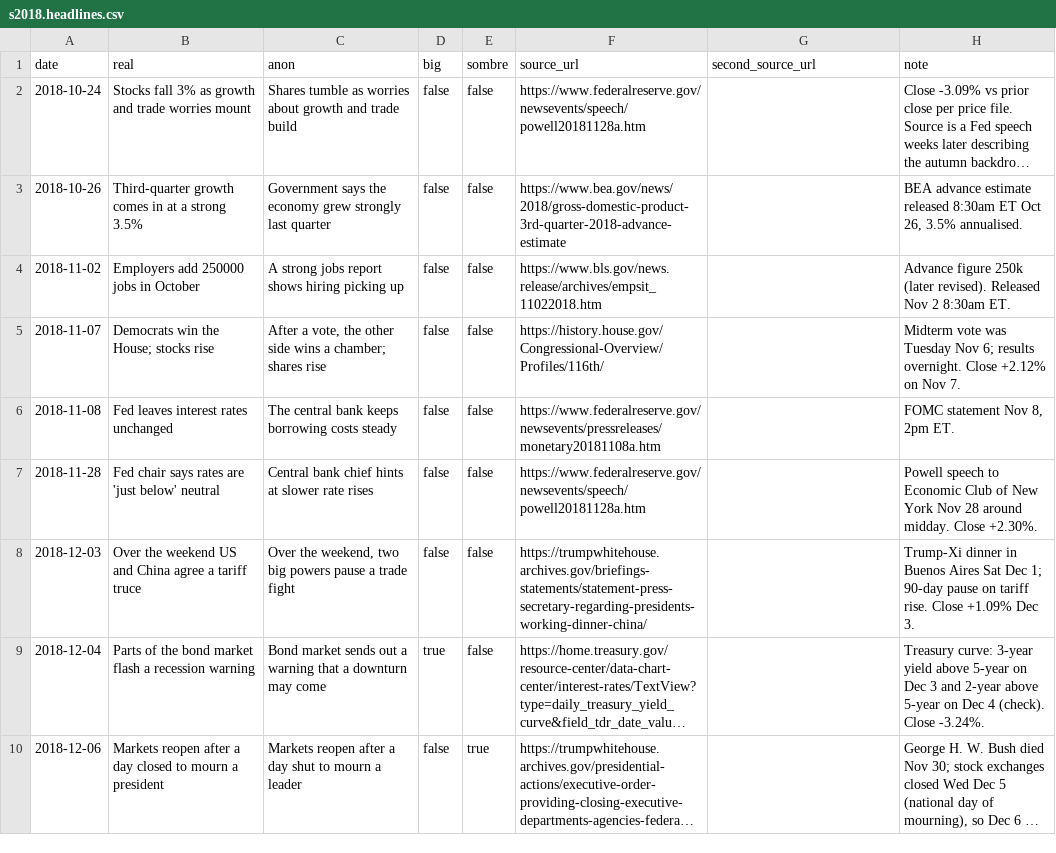
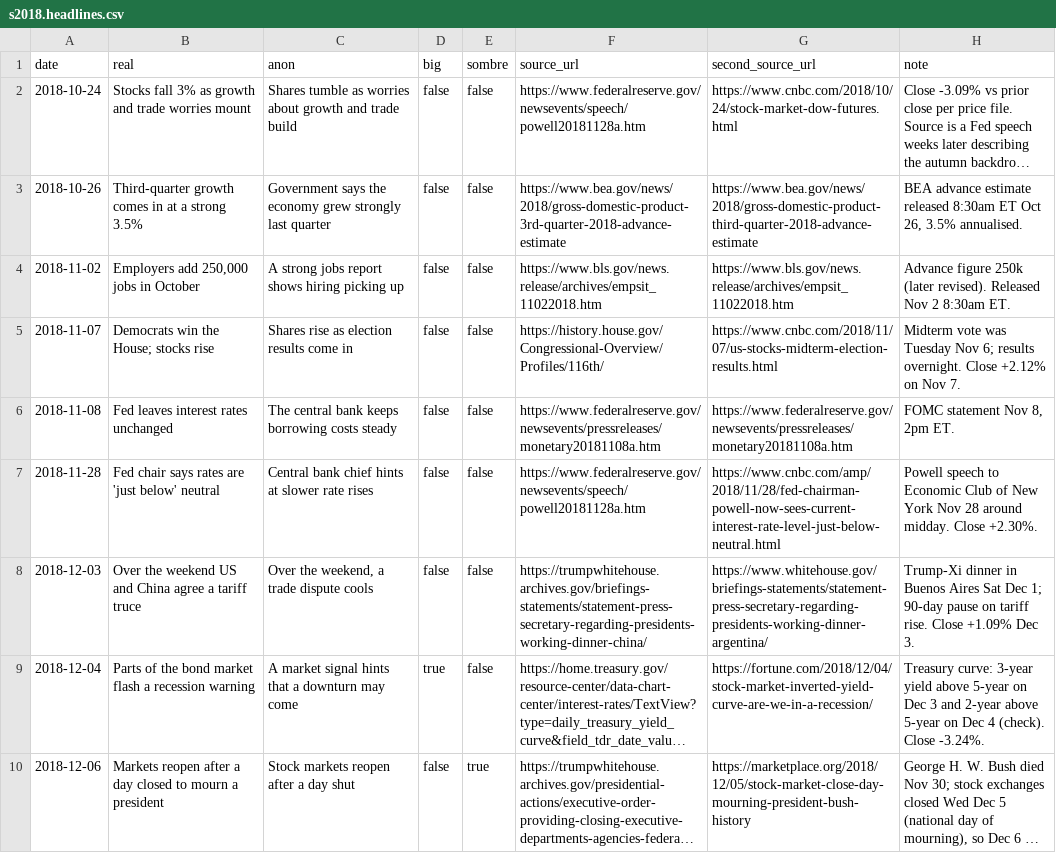
Before and after one commit to shrivatsakajaria/dont-press-sell, a CSV file: data/runs/s2018.headlines.csv, drawn as a sheet; only a part is shown; long unchanged cells end in …; the diff covers the shown part only; the diff names each change by its address in the sheet, - before the commit and + after, or states it on an @@ line.

```diff
--- a/data/runs/s2018.headlines.csv
+++ b/data/runs/s2018.headlines.csv
-G2 (second_source_url): (empty)
+G2 (second_source_url): https://www.cnbc.com/2018/10/24/stock-market-dow-futures.html
-G3 (second_source_url): (empty)
+G3 (second_source_url): https://www.bea.gov/news/2018/gross-domestic-product-third-quarter-2018-advance-estimate
-B4 (real): Employers add 250000 jobs in October
+B4 (real): Employers add 250,000 jobs in October
-G4 (second_source_url): (empty)
+G4 (second_source_url): https://www.bls.gov/news.release/archives/empsit_11022018.htm
-C5 (anon): After a vote, the other side wins a chamber; shares rise
+C5 (anon): Shares rise as election results come in
-G5 (second_source_url): (empty)
+G5 (second_source_url): https://www.cnbc.com/2018/11/07/us-stocks-midterm-election-results.html
-G6 (second_source_url): (empty)
+G6 (second_source_url): https://www.federalreserve.gov/newsevents/pressreleases/monetary20181108a.htm
-G7 (second_source_url): (empty)
+G7 (second_source_url): https://www.cnbc.com/amp/2018/11/28/fed-chairman-powell-now-sees-current-interest-rate-level-just-below-neutral.html
-C8 (anon): …the weekend, two big powers pause a trade fight
+C8 (anon): …the weekend, a trade dispute cools
-G8 (second_source_url): (empty)
+G8 (second_source_url): https://www.whitehouse.gov/briefings-statements/statement-press-secretary-regarding-presidents-working-dinner-argentina/
-C9 (anon): Bond market sends out a warning that a…
+C9 (anon): A market signal hints that a…
-G9 (second_source_url): (empty)
+G9 (second_source_url): https://fortune.com/2018/12/04/stock-market-inverted-yield-curve-are-we-in-a-recession/
-C10 (anon): Markets reopen after a day shut to mourn a leader
+C10 (anon): Stock markets reopen after a day shut
-G10 (second_source_url): (empty)
+G10 (second_source_url): https://marketplace.org/2018/12/05/stock-market-close-day-mourning-president-bush-history
```
Also changed, not shown: 17 edited cells elsewhere in this file, data/runs/c2000.headlines.csv, data/runs/c2007.headlines.csv, 11 other files.
